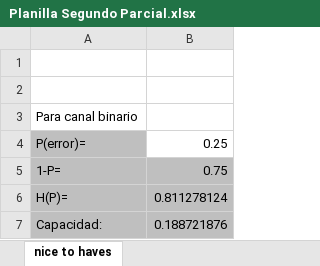
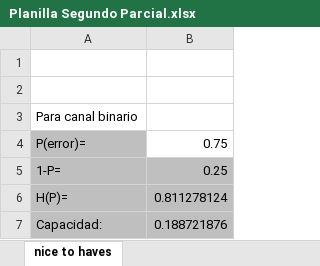
Before and after one commit to Mau-Lima/Planillas-Teoria-de-la-Informacion, an Excel workbook: Planilla Segundo Parcial.xlsx, sheet nice to haves, drawn as a sheet; values as stored, in another font and other column widths than the file's, no borders; the diff names each change by its address in the sheet, - before the commit and + after, or states it on an @@ line.

```diff
--- a/Planilla Segundo Parcial.xlsx (sheet nice to haves)
+++ b/Planilla Segundo Parcial.xlsx (sheet nice to haves)
-B4: 0.25
+B4: 0.75
-B5: 0.75
+B5: 0.25
```
Also changed, not shown: sheet matri ceras, formulas that keep their value.
